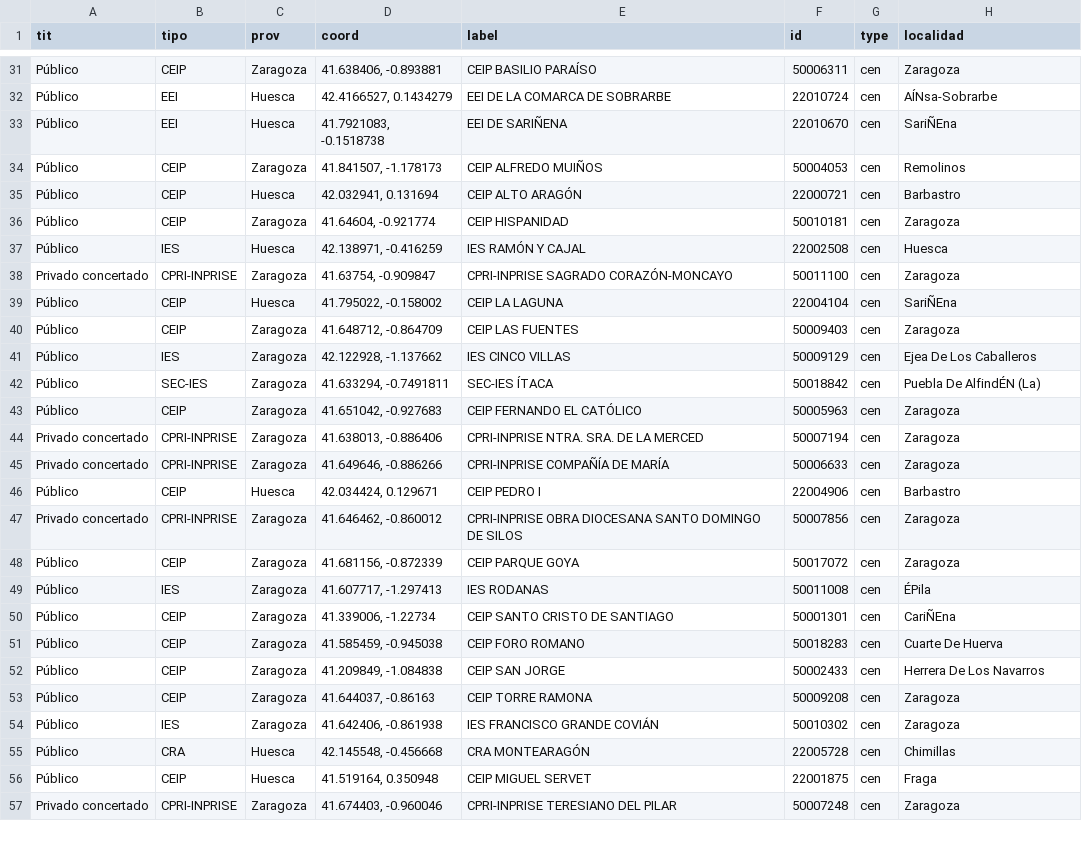
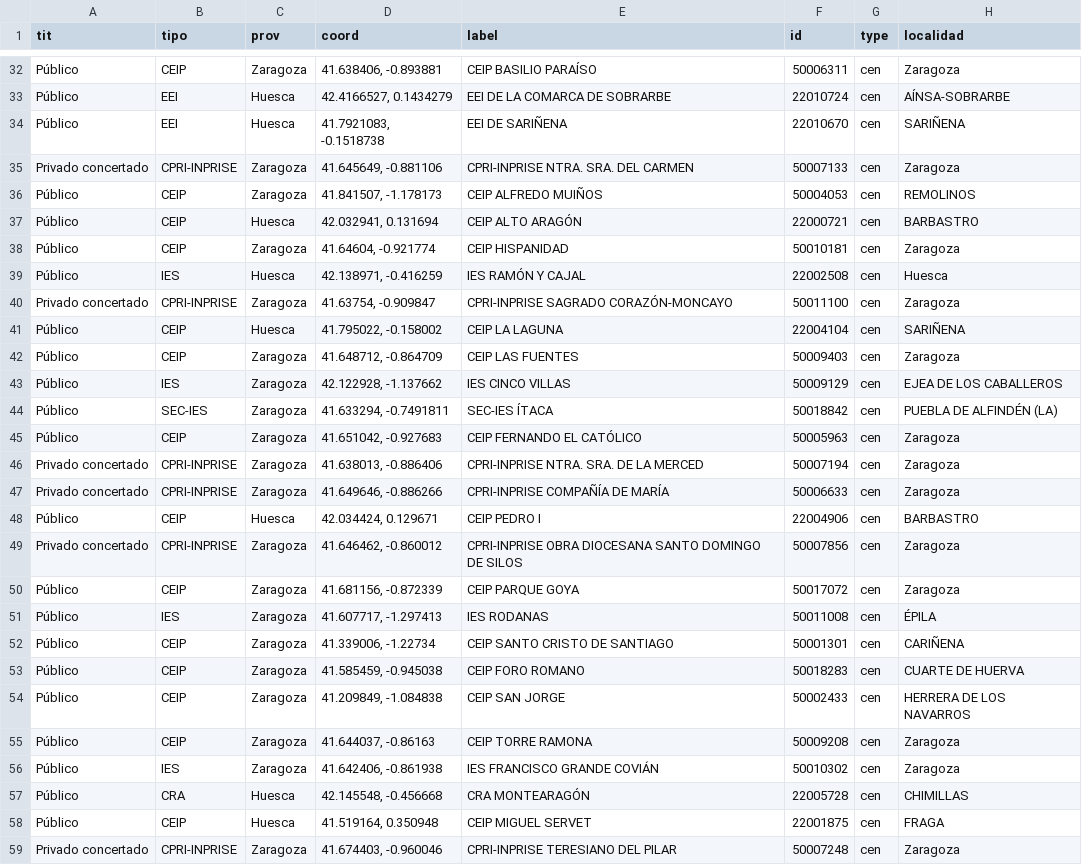
Before and after one commit to lmorillas/mapa-innovacion-aragon, a CSV file: centros_con_recursos.csv, drawn as a sheet; only a part is shown, gaps mark what is left out; the diff covers the shown part only.

```diff
--- a/centros_con_recursos.csv
+++ b/centros_con_recursos.csv
@@ -32,4 +33,5 @@ Público,CEIP,Zaragoza,"41.638406, -0.893881",CEIP BASILIO PARAÍSO,50006311,cen
-Público,EEI,Huesca,"42.4166527, 0.1434279",EEI DE LA COMARCA DE SOBRARBE,22010724,cen,AÍNsa-Sobrarbe
-Público,EEI,Huesca,"41.7921083, -0.1518738",EEI DE SARIÑENA,22010670,cen,SariÑEna
-Público,CEIP,Zaragoza,"41.841507, -1.178173",CEIP ALFREDO MUIÑOS,50004053,cen,Remolinos
-Público,CEIP,Huesca,"42.032941, 0.131694",CEIP ALTO ARAGÓN,22000721,cen,Barbastro
+Público,EEI,Huesca,"42.4166527, 0.1434279","EEI DE LA COMARCA DE SOBRARBE",22010724,cen,AÍNSA-SOBRARBE
+Público,EEI,Huesca,"41.7921083, -0.1518738","EEI DE SARIÑENA",22010670,cen,SARIÑENA
+"Privado concertado",CPRI-INPRISE,Zaragoza,"41.645649, -0.881106","CPRI-INPRISE NTRA. SRA. DEL CARMEN",50007133,cen,Zaragoza
+Público,CEIP,Zaragoza,"41.841507, -1.178173","CEIP ALFREDO MUIÑOS",50004053,cen,REMOLINOS
+Público,CEIP,Huesca,"42.032941, 0.131694","CEIP ALTO ARAGÓN",22000721,cen,BARBASTRO
@@ -39 +41 @@ Privado concertado,CPRI-INPRISE,Zaragoza,"41.63754, -0.909847",CPRI-INPRISE SAGR
-Público,CEIP,Huesca,"41.795022, -0.158002",CEIP LA LAGUNA,22004104,cen,SariÑEna
+Público,CEIP,Huesca,"41.795022, -0.158002","CEIP LA LAGUNA",22004104,cen,SARIÑENA
@@ -41,2 +43,2 @@ Público,CEIP,Zaragoza,"41.648712, -0.864709",CEIP LAS FUENTES,50009403,cen,Zara
-Público,IES,Zaragoza,"42.122928, -1.137662",IES CINCO VILLAS,50009129,cen,Ejea De Los Caballeros
-Público,SEC-IES,Zaragoza,"41.633294, -0.7491811",SEC-IES ÍTACA,50018842,cen,Puebla De AlfindÉN (La)
+Público,IES,Zaragoza,"42.122928, -1.137662","IES CINCO VILLAS",50009129,cen,"EJEA DE LOS CABALLEROS"
+Público,SEC-IES,Zaragoza,"41.633294, -0.7491811","SEC-IES ÍTACA",50018842,cen,"PUEBLA DE ALFINDÉN (LA)"
@@ -46 +48 @@ Privado concertado,CPRI-INPRISE,Zaragoza,"41.649646, -0.886266",CPRI-INPRISE COM
-Público,CEIP,Huesca,"42.034424, 0.129671",CEIP PEDRO I,22004906,cen,Barbastro
+Público,CEIP,Huesca,"42.034424, 0.129671","CEIP PEDRO I",22004906,cen,BARBASTRO
@@ -49,4 +51,4 @@ Público,CEIP,Zaragoza,"41.681156, -0.872339",CEIP PARQUE GOYA,50017072,cen,Zara
-Público,IES,Zaragoza,"41.607717, -1.297413",IES RODANAS,50011008,cen,ÉPila
-Público,CEIP,Zaragoza,"41.339006, -1.22734",CEIP SANTO CRISTO DE SANTIAGO,50001301,cen,CariÑEna
-Público,CEIP,Zaragoza,"41.585459, -0.945038",CEIP FORO ROMANO,50018283,cen,Cuarte De Huerva
-Público,CEIP,Zaragoza,"41.209849, -1.084838",CEIP SAN JORGE,50002433,cen,Herrera De Los Navarros
+Público,IES,Zaragoza,"41.607717, -1.297413","IES RODANAS",50011008,cen,ÉPILA
+Público,CEIP,Zaragoza,"41.339006, -1.22734","CEIP SANTO CRISTO DE SANTIAGO",50001301,cen,CARIÑENA
+Público,CEIP,Zaragoza,"41.585459, -0.945038","CEIP FORO ROMANO",50018283,cen,"CUARTE DE HUERVA"
+Público,CEIP,Zaragoza,"41.209849, -1.084838","CEIP SAN JORGE",50002433,cen,"HERRERA DE LOS NAVARROS"
@@ -55,2 +57,2 @@ Público,IES,Zaragoza,"41.642406, -0.861938",IES FRANCISCO GRANDE COVIÁN,500103
-Público,CRA,Huesca,"42.145548, -0.456668",CRA MONTEARAGÓN,22005728,cen,Chimillas
-Público,CEIP,Huesca,"41.519164, 0.350948",CEIP MIGUEL SERVET,22001875,cen,Fraga
+Público,CRA,Huesca,"42.145548, -0.456668","CRA MONTEARAGÓN",22005728,cen,CHIMILLAS
+Público,CEIP,Huesca,"41.519164, 0.350948","CEIP MIGUEL SERVET",22001875,cen,FRAGA
```
Also changed, not shown: 1 added row and 19 edited cells elsewhere in this file, 1 other file.
